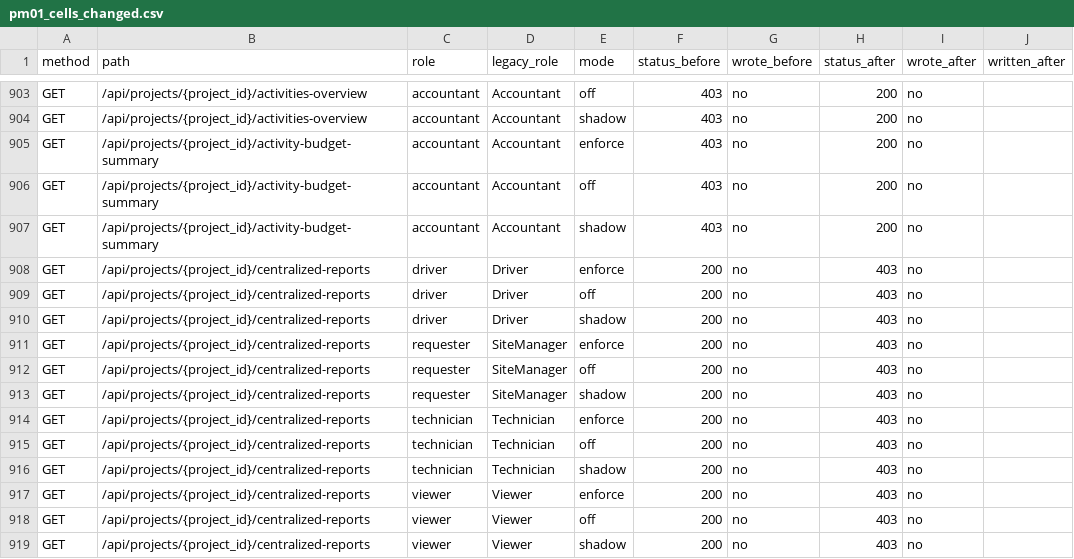
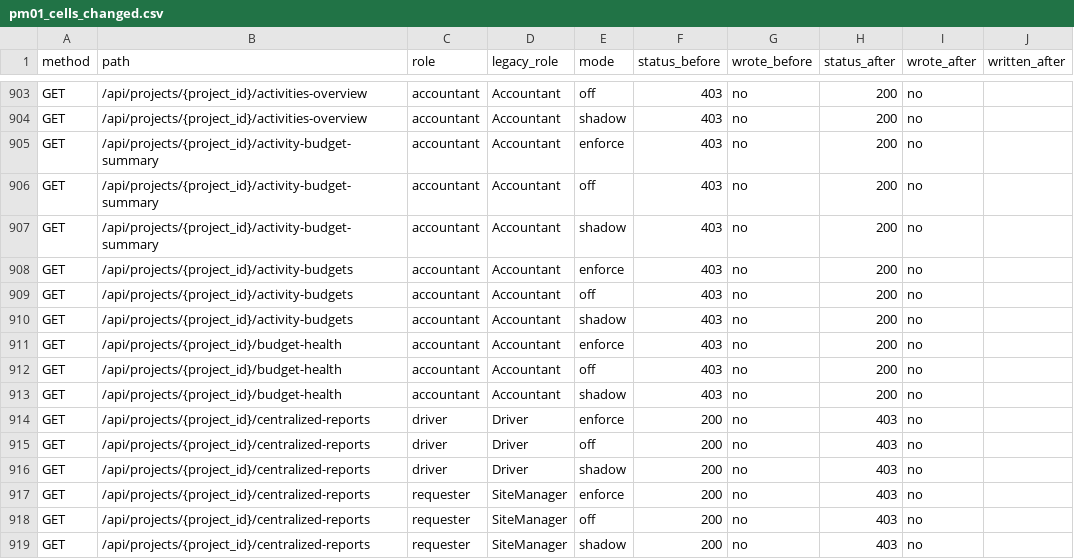
Before and after one commit to krumingo/BEG_Worck, a CSV file: docs/evidence/SEC-02/pm01_cells_changed.csv, drawn as a sheet; only a part is shown, gaps mark what is left out; the shorter side is filled out with more unchanged rows; the diff names each change by its address in the sheet, - before the commit and + after, or states it on an @@ line.

```diff
--- a/docs/evidence/SEC-02/pm01_cells_changed.csv
+++ b/docs/evidence/SEC-02/pm01_cells_changed.csv
+row 908: GET | /api/projects/{project_id}/activity-budgets | accountant | Accountant | enforce | 403 | no | 200 | no
+row 909: GET | /api/projects/{project_id}/activity-budgets | accountant | Accountant | off | 403 | no | 200 | no
+row 910: GET | /api/projects/{project_id}/activity-budgets | accountant | Accountant | shadow | 403 | no | 200 | no
+row 911: GET | /api/projects/{project_id}/budget-health | accountant | Accountant | enforce | 403 | no | 200 | no
+row 912: GET | /api/projects/{project_id}/budget-health | accountant | Accountant | off | 403 | no | 200 | no
+row 913: GET | /api/projects/{project_id}/budget-health | accountant | Accountant | shadow | 403 | no | 200 | no
```
Also changed, not shown: 12 other files.
